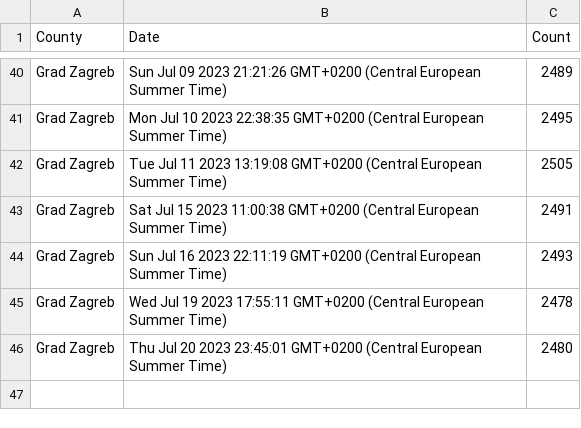
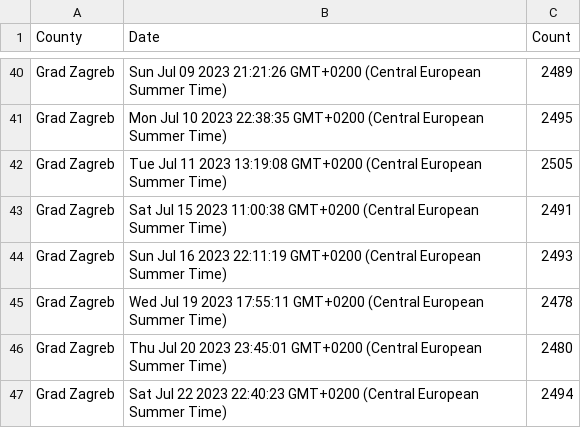
Before and after one commit to curkovicf/real-estate, a CSV file: data/house/grad_zagreb.csv, drawn as a sheet; only a part is shown, gaps mark what is left out.

```diff
--- a/data/house/grad_zagreb.csv
+++ b/data/house/grad_zagreb.csv
@@ -46 +46,2 @@ Grad Zagreb,Wed Jul 19 2023 17:55:11 GMT+0200 (Central European Summer Time),247
 Grad Zagreb,Thu Jul 20 2023 23:45:01 GMT+0200 (Central European Summer Time),2480
+Grad Zagreb,Sat Jul 22 2023 22:40:23 GMT+0200 (Central European Summer Time),2494
```
Also changed, not shown: data/flat/grad_zagreb.csv, data/flat/splitsko_dalmatinska_zupanija.csv, 3 other files.
